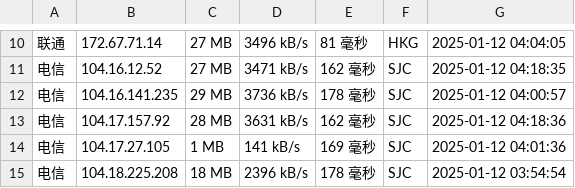
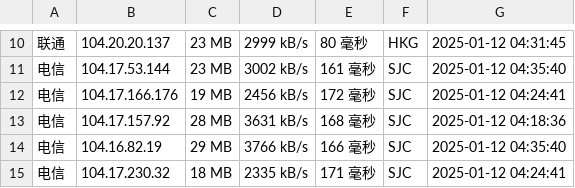
Before and after one commit to liwp914/cfipv4db, a CSV file: cfip.csv, drawn as a sheet; only a part is shown, gaps mark what is left out; the diff covers the shown part only.

```diff
--- a/cfip.csv
+++ b/cfip.csv
@@ -10,6 +10,6 @@
-联通,172.67.71.14,27 MB,3496 kB/s,81 毫秒,HKG,2025-01-12 04:04:05
-电信,104.16.12.52,27 MB,3471 kB/s,162 毫秒,SJC,2025-01-12 04:18:35
-电信,104.16.141.235,29 MB,3736 kB/s,178 毫秒,SJC,2025-01-12 04:00:57
-电信,104.17.157.92,28 MB,3631 kB/s,162 毫秒,SJC,2025-01-12 04:18:36
-电信,104.17.27.105,1 MB,141 kB/s,169 毫秒,SJC,2025-01-12 04:01:36
-电信,104.18.225.208,18 MB,2396 kB/s,178 毫秒,SJC,2025-01-12 03:54:54
+联通,104.20.20.137,23 MB,2999 kB/s,80 毫秒,HKG,2025-01-12 04:31:45
+电信,104.17.53.144,23 MB,3002 kB/s,161 毫秒,SJC,2025-01-12 04:35:40
+电信,104.17.166.176,19 MB,2456 kB/s,172 毫秒,SJC,2025-01-12 04:24:41
+电信,104.17.157.92,28 MB,3631 kB/s,168 毫秒,SJC,2025-01-12 04:18:36
+电信,104.16.82.19,29 MB,3766 kB/s,166 毫秒,SJC,2025-01-12 04:35:40
+电信,104.17.230.32,18 MB,2335 kB/s,171 毫秒,SJC,2025-01-12 04:24:41
```
Also changed, not shown: 2 added rows, 2 removed rows and 27 edited cells elsewhere in this file, 1 other file.
